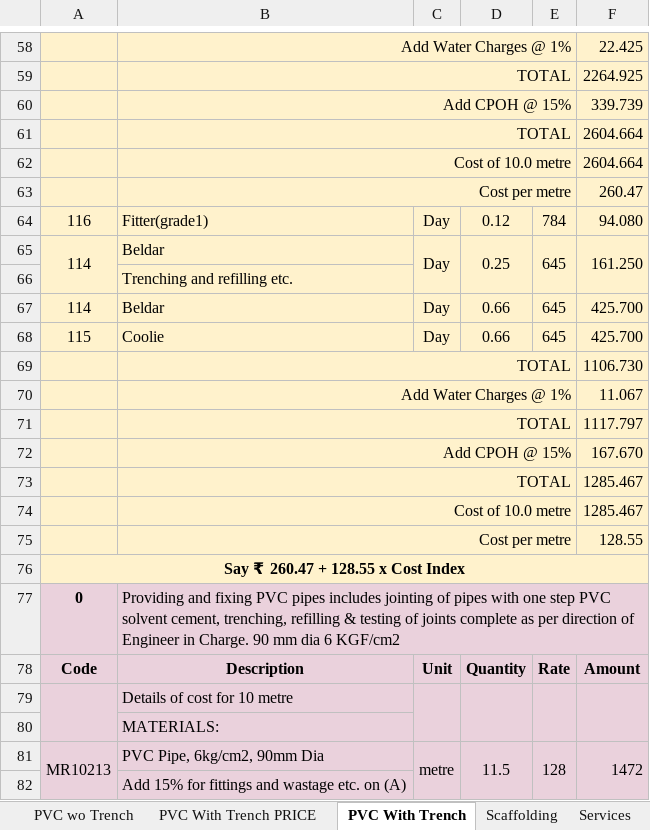
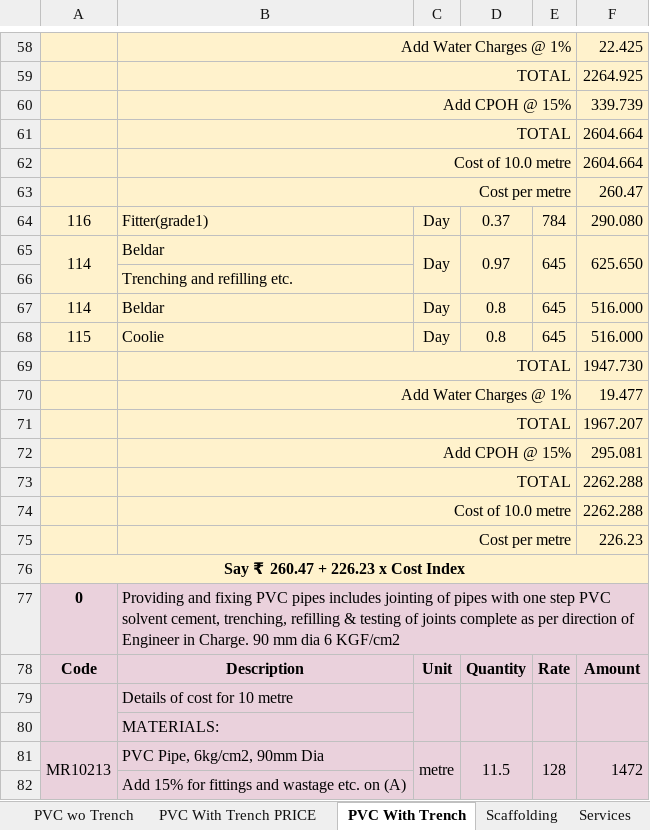
Before and after one commit to manulapulga/estimate-drafter, an Excel workbook: Side Bar Files/GWD Data/GWD Revised Rates Based on DSR 21.xlsx, sheet PVC With Trench, drawn as a sheet; only a part is shown, gaps mark what is left out; values as stored, in another font and other column widths than the file's, no borders; charts and pictures not drawn; the diff covers the shown part only; the diff names each change by its address in the sheet, - before the commit and + after, or states it on an @@ line.

```diff
--- a/Side Bar Files/GWD Data/GWD Revised Rates Based on DSR 21.xlsx (sheet PVC With Trench)
+++ b/Side Bar Files/GWD Data/GWD Revised Rates Based on DSR 21.xlsx (sheet PVC With Trench)
-D64: 0.12
+D64: 0.37
-F64: 94.080
+F64: 290.080
-D65: 0.25
+D65: 0.97
-F65: 161.250
+F65: 625.650
-D67:D68: 0.66
+D67:D68: 0.8
-F67:F68: 425.700
+F67:F68: 516.000
-F69: 1106.730
+F69: 1947.730
-F70: 11.067
+F70: 19.477
-F71: 1117.797
+F71: 1967.207
-F72: 167.670
+F72: 295.081
-F73:F74: 1285.467
+F73:F74: 2262.288
-F75: 128.55
+F75: 226.23
-A76: Say ₹ 260.47 + 128.55 x Cost Index
+A76: Say ₹ 260.47 + 226.23 x Cost Index
```
Also changed, not shown: 44 edited cells elsewhere in this sheet, sheet PVC wo Trench, sheet GWD DR Abstract, sheet GWD MR Abstract, 1 other file.
